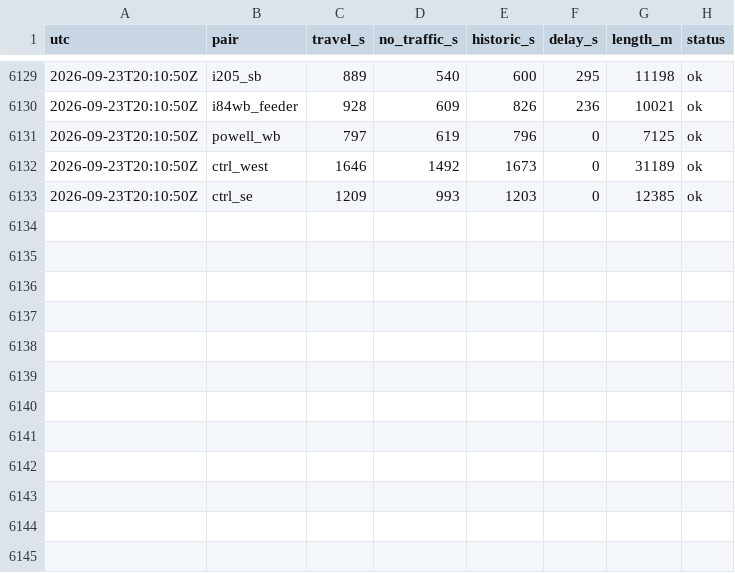
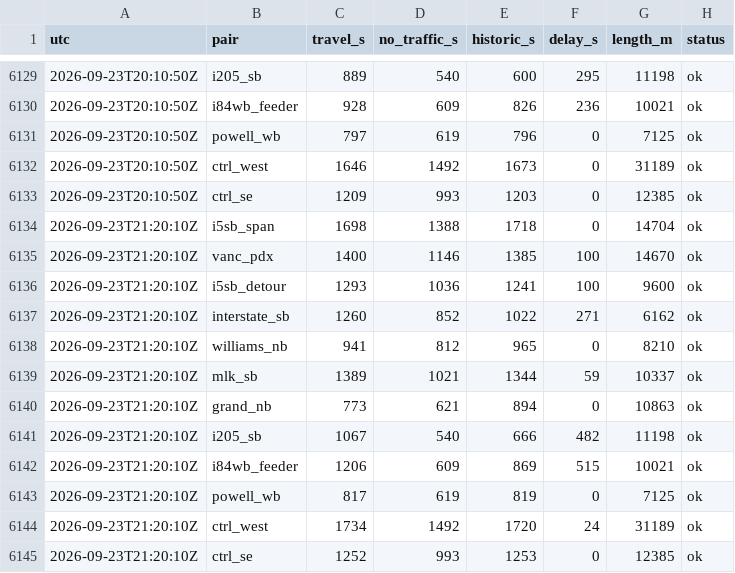
Before and after one commit to darcy0408/portland-traveltime-log, a CSV file: data/traveltimes_2026-09.csv, drawn as a sheet; only a part is shown, gaps mark what is left out.

```diff
--- a/data/traveltimes_2026-09.csv
+++ b/data/traveltimes_2026-09.csv
@@ -6133 +6133,13 @@ utc,pair,travel_s,no_traffic_s,historic_s,delay_s,length_m,status
 2026-09-23T20:10:50Z,ctrl_se,1209,993,1203,0,12385,ok
+2026-09-23T21:20:10Z,i5sb_span,1698,1388,1718,0,14704,ok
+2026-09-23T21:20:10Z,vanc_pdx,1400,1146,1385,100,14670,ok
+2026-09-23T21:20:10Z,i5sb_detour,1293,1036,1241,100,9600,ok
+2026-09-23T21:20:10Z,interstate_sb,1260,852,1022,271,6162,ok
+2026-09-23T21:20:10Z,williams_nb,941,812,965,0,8210,ok
+2026-09-23T21:20:10Z,mlk_sb,1389,1021,1344,59,10337,ok
+2026-09-23T21:20:10Z,grand_nb,773,621,894,0,10863,ok
+2026-09-23T21:20:10Z,i205_sb,1067,540,666,482,11198,ok
+2026-09-23T21:20:10Z,i84wb_feeder,1206,609,869,515,10021,ok
+2026-09-23T21:20:10Z,powell_wb,817,619,819,0,7125,ok
+2026-09-23T21:20:10Z,ctrl_west,1734,1492,1720,24,31189,ok
+2026-09-23T21:20:10Z,ctrl_se,1252,993,1253,0,12385,ok
```
